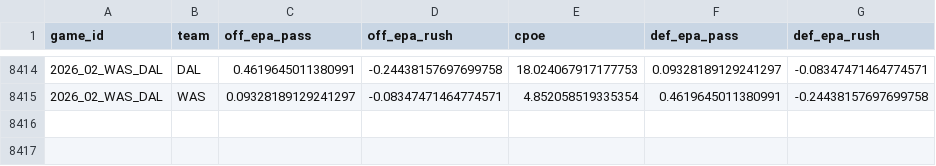
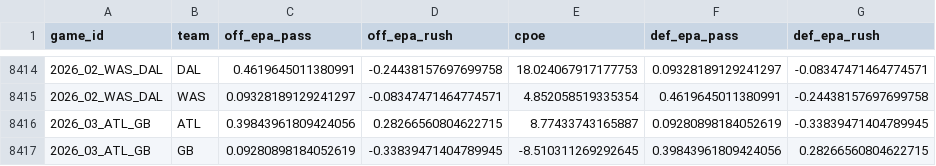
Before and after one commit to jdev-02/gooseline-model-hq, a CSV file: data/nfl/team_game_stats.csv, drawn as a sheet; only a part is shown, gaps mark what is left out.

```diff
--- a/data/nfl/team_game_stats.csv
+++ b/data/nfl/team_game_stats.csv
@@ -8415 +8415,3 @@ game_id,team,off_epa_pass,off_epa_rush,cpoe,def_epa_pass,def_epa_rush
 2026_02_WAS_DAL,WAS,0.09328189129241297,-0.08347471464774571,4.852058519335354,0.4619645011380991,-0.24438157697699758
+2026_03_ATL_GB,ATL,0.39843961809424056,0.28266560804622715,8.77433743165887,0.09280898184052619,-0.33839471404789945
+2026_03_ATL_GB,GB,0.09280898184052619,-0.33839471404789945,-8.510311269292645,0.39843961809424056,0.28266560804622715
```
Also changed, not shown: data/nfl/rundown_log.csv, 2 other files.
